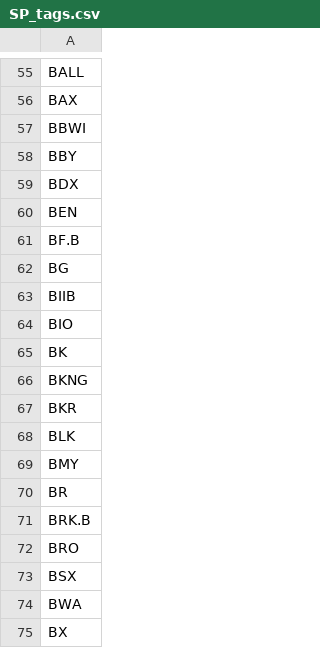
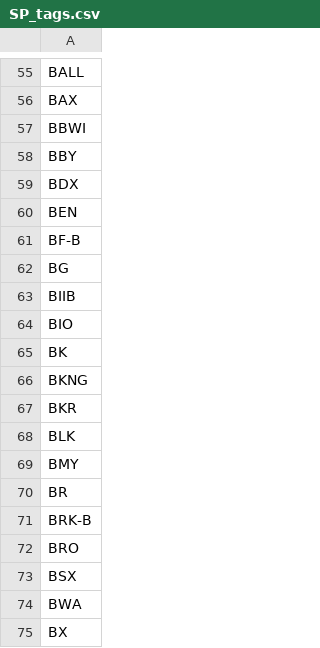
Before and after one commit to SAT-Enjoyers/CNN-LSTM-Stock-Prediction, a CSV file: scraping/SP_tags.csv, drawn as a sheet; only a part is shown, gaps mark what is left out.

Commit message:
Improve validaton of web scraper and add more data

```diff
--- a/scraping/SP_tags.csv
+++ b/scraping/SP_tags.csv
@@ -60,3 +60,3 @@ BDX
 BEN
-BF.B
+BF-B
 BG
@@ -70,3 +70,3 @@ BMY
 BR
-BRK.B
+BRK-B
 BRO
```
Also changed, not shown: 5 other files.
